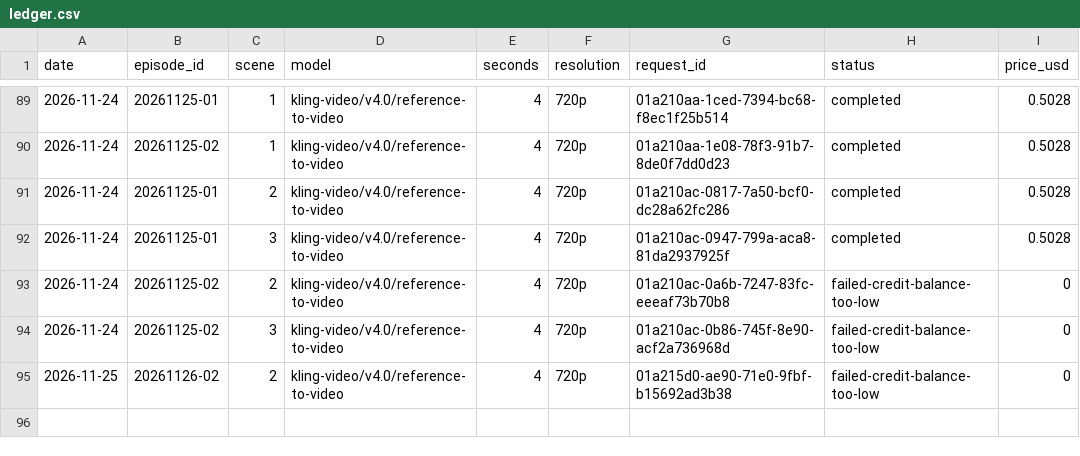
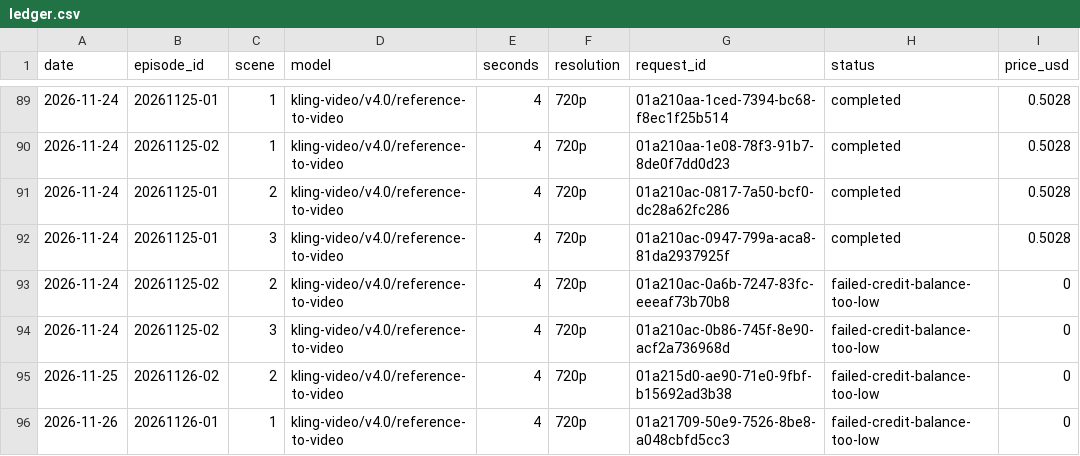
Before and after one commit to chloepark235711/croco-media, a CSV file: ledger/ledger.csv, drawn as a sheet; only a part is shown, gaps mark what is left out.

```diff
--- a/ledger/ledger.csv
+++ b/ledger/ledger.csv
@@ -95 +95,2 @@ date,episode_id,scene,model,seconds,resolution,request_id,status,price_usd
 2026-11-25,20261126-02,2,kling-video/v4.0/reference-to-video,4,720p,01a215d0-ae90-71e0-9fbf-b15692ad3b38,failed-credit-balance-too-low,0
+2026-11-26,20261126-01,1,kling-video/v4.0/reference-to-video,4,720p,01a21709-50e9-7526-8be8-a048cbfd5cc3,failed-credit-balance-too-low,0
```
Also changed, not shown: 6 other files.
